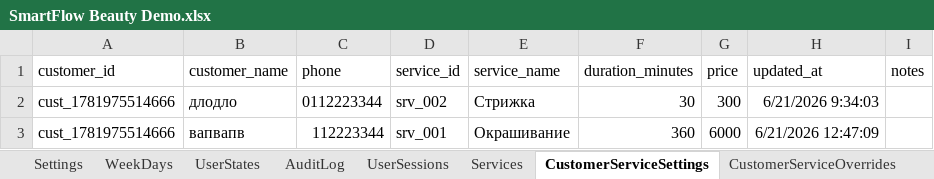
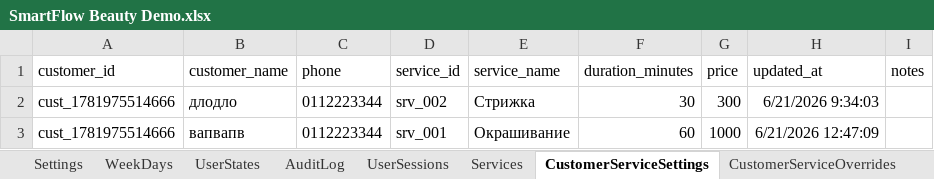
Before and after one commit to SergeyTsiganovskiy/smartflow-mvp, an Excel workbook: Docs/SmartFlow Beauty Demo.xlsx, sheet CustomerServiceSettings, drawn as a sheet; values as stored, in another font and other column widths than the file's, no borders; charts and pictures not drawn; the diff names each change by its address in the sheet, - before the commit and + after, or states it on an @@ line.

```diff
--- a/Docs/SmartFlow Beauty Demo.xlsx (sheet CustomerServiceSettings)
+++ b/Docs/SmartFlow Beauty Demo.xlsx (sheet CustomerServiceSettings)
-C3 (phone): 112223344
+C3 (phone): 0112223344
-F3 (duration_minutes): 360
+F3 (duration_minutes): 60
-G3 (price): 6000
+G3 (price): 1000
```
Also changed, not shown: sheet AuditLog, sheet Appointments, sheet RequestOptions, sheet Requests, sheet Messages, sheet Providers, 5 more sheets, 7 other files.
